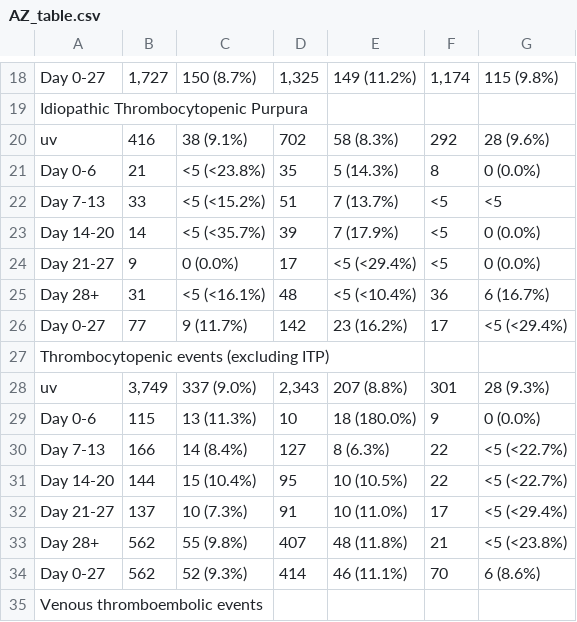
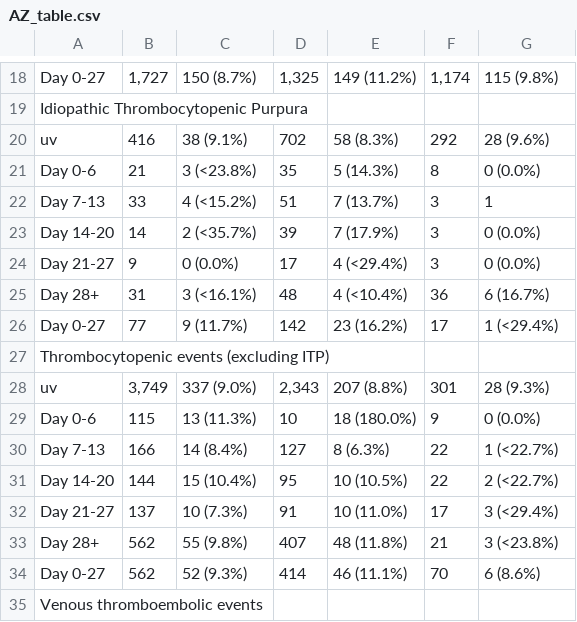
Before and after one commit to EAVE-II/Covid-vaccine-safety-MA, a CSV file: output/case_control_FE/AZ_table.csv, drawn as a sheet; only a part is shown, gaps mark what is left out.

```diff
--- a/output/case_control_FE/AZ_table.csv
+++ b/output/case_control_FE/AZ_table.csv
@@ -20,8 +20,8 @@
 "uv","416","38 (9.1%)","702","58 (8.3%)","292","28 (9.6%)"
-"Day 0-6","21","<5 (<23.8%)","35","5 (14.3%)","8","0 (0.0%)"
-"Day 7-13","33","<5 (<15.2%)","51","7 (13.7%)","<5","<5 "
-"Day 14-20","14","<5 (<35.7%)","39","7 (17.9%)","<5","0 (0.0%)"
-"Day 21-27","9","0 (0.0%)","17","<5 (<29.4%)","<5","0 (0.0%)"
-"Day 28+","31","<5 (<16.1%)","48","<5 (<10.4%)","36","6 (16.7%)"
-"Day 0-27","77","9 (11.7%)","142","23 (16.2%)","17","<5 (<29.4%)"
+"Day 0-6","21","3 (<23.8%)","35","5 (14.3%)","8","0 (0.0%)"
+"Day 7-13","33","4 (<15.2%)","51","7 (13.7%)","3","1 "
+"Day 14-20","14","2 (<35.7%)","39","7 (17.9%)","3","0 (0.0%)"
+"Day 21-27","9","0 (0.0%)","17","4 (<29.4%)","3","0 (0.0%)"
+"Day 28+","31","3 (<16.1%)","48","4 (<10.4%)","36","6 (16.7%)"
+"Day 0-27","77","9 (11.7%)","142","23 (16.2%)","17","1 (<29.4%)"
 "Thrombocytopenic events (excluding ITP)","","","","","",""
@@ -29,6 +29,6 @@
 "Day 0-6","115","13 (11.3%)","10","18 (180.0%)","9","0 (0.0%)"
-"Day 7-13","166","14 (8.4%)","127","8 (6.3%)","22","<5 (<22.7%)"
-"Day 14-20","144","15 (10.4%)","95","10 (10.5%)","22","<5 (<22.7%)"
-"Day 21-27","137","10 (7.3%)","91","10 (11.0%)","17","<5 (<29.4%)"
-"Day 28+","562","55 (9.8%)","407","48 (11.8%)","21","<5 (<23.8%)"
+"Day 7-13","166","14 (8.4%)","127","8 (6.3%)","22","1 (<22.7%)"
+"Day 14-20","144","15 (10.4%)","95","10 (10.5%)","22","2 (<22.7%)"
+"Day 21-27","137","10 (7.3%)","91","10 (11.0%)","17","3 (<29.4%)"
+"Day 28+","562","55 (9.8%)","407","48 (11.8%)","21","3 (<23.8%)"
 "Day 0-27","562","52 (9.3%)","414","46 (11.1%)","70","6 (8.6%)"
```
Also changed, not shown: output/case_control_FE/PB_table.csv, 5 other files.
